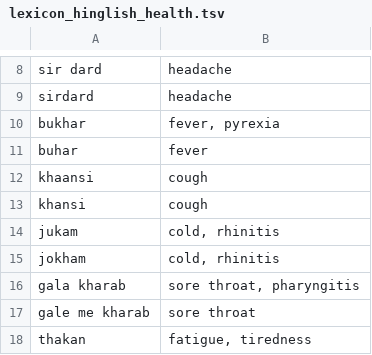
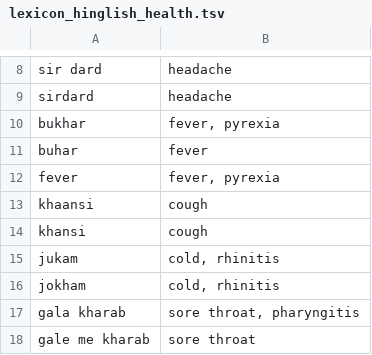
Before and after one commit to Aadityakharkia/Information-Retrieval-Project, a TSV file: data/lexicon_hinglish_health.tsv, drawn as a sheet; only a part is shown, gaps mark what is left out; the shorter side is filled out with more unchanged rows; the diff names each change by its address in the sheet, - before the commit and + after, or states it on an @@ line.

Commit message:
Updated lexicon with fever synonyms

```diff
--- a/data/lexicon_hinglish_health.tsv
+++ b/data/lexicon_hinglish_health.tsv
+row 12: fever | fever, pyrexia
```
